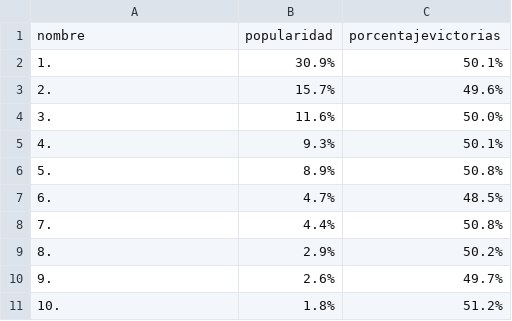
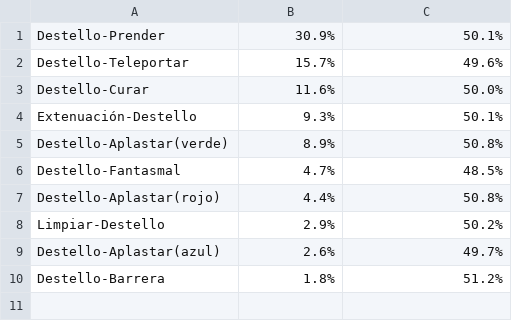
Before and after one commit to Daniel88871/JDBC_Lol, a CSV file: src/main/resources/hechizos.csv, drawn as a sheet.

```diff
--- a/src/main/resources/hechizos.csv
+++ b/src/main/resources/hechizos.csv
@@ -1,11 +1,10 @@
-"nombre","popularidad","porcentajevictorias"
-"1.","30.9%","50.1%"
-"2.","15.7%","49.6%"
-"3.","11.6%","50.0%"
-"4.","9.3%","50.1%"
-"5.","8.9%","50.8%"
-"6.","4.7%","48.5%"
-"7.","4.4%","50.8%"
-"8.","2.9%","50.2%"
-"9.","2.6%","49.7%"
-"10.","1.8%","51.2%"
+"Destello-Prender","30.9%","50.1%"
+"Destello-Teleportar","15.7%","49.6%"
+"Destello-Curar","11.6%","50.0%"
+"Extenuación-Destello","9.3%","50.1%"
+"Destello-Aplastar(verde)","8.9%","50.8%"
+"Destello-Fantasmal","4.7%","48.5%"
+"Destello-Aplastar(rojo)","4.4%","50.8%"
+"Limpiar-Destello","2.9%","50.2%"
+"Destello-Aplastar(azul)","2.6%","49.7%"
+"Destello-Barrera","1.8%","51.2%"
```
Also changed, not shown: src/main/resources/campeones.csv, 6 other files.
